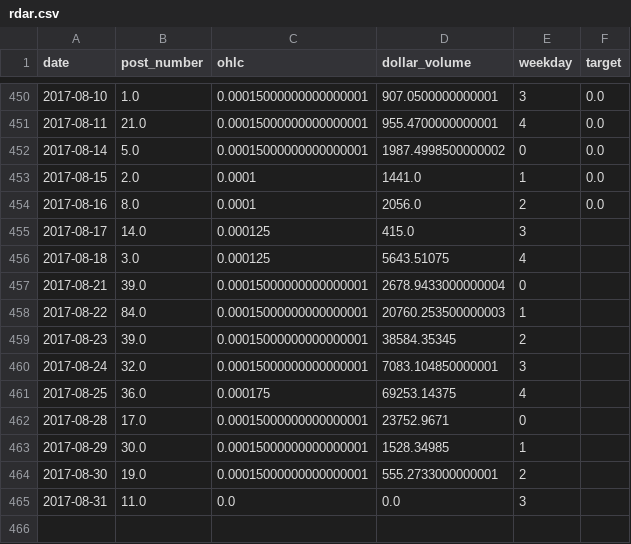
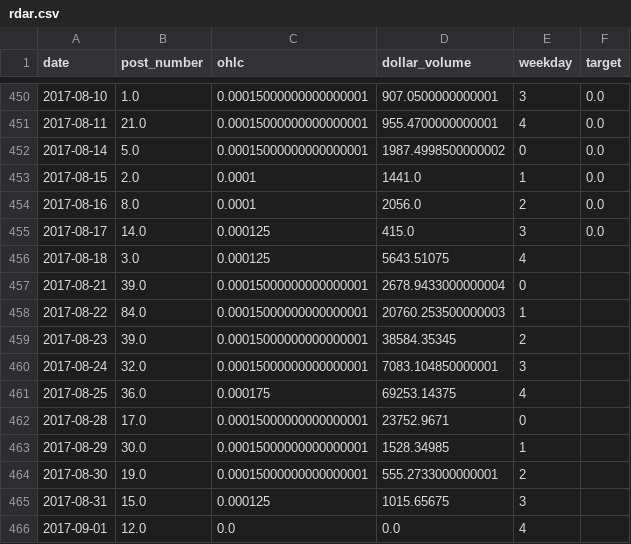
Before and after one commit to schustda/Penny-Stock-Predictor, a CSV file: data/data/rdar.csv, drawn as a sheet; only a part is shown, gaps mark what is left out.

```diff
--- a/data/data/rdar.csv
+++ b/data/data/rdar.csv
@@ -454,3 +454,3 @@ date,post_number,ohlc,dollar_volume,weekday,target
 2017-08-16,8.0,0.0001,2056.0,2,0.0
-2017-08-17,14.0,0.000125,415.0,3,
+2017-08-17,14.0,0.000125,415.0,3,0.0
 2017-08-18,3.0,0.000125,5643.51075,4,
@@ -464,2 +464,3 @@ date,post_number,ohlc,dollar_volume,weekday,target
 2017-08-30,19.0,0.00015000000000000001,555.2733000000001,2,
-2017-08-31,11.0,0.0,0.0,3,
+2017-08-31,15.0,0.000125,1015.65675,3,
+2017-09-01,12.0,0.0,0.0,4,
```
Also changed, not shown: data/data/sfrx.csv, data/data/uoip.csv, 14 other files.
